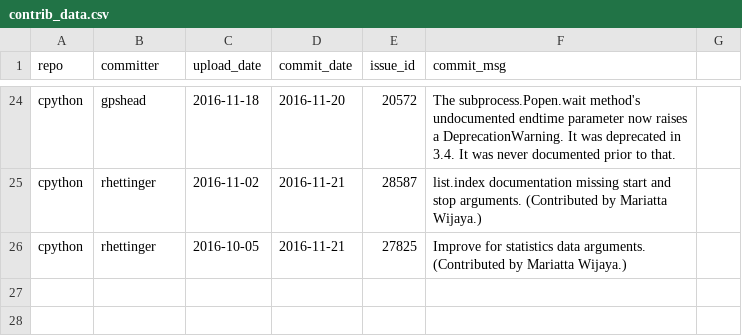
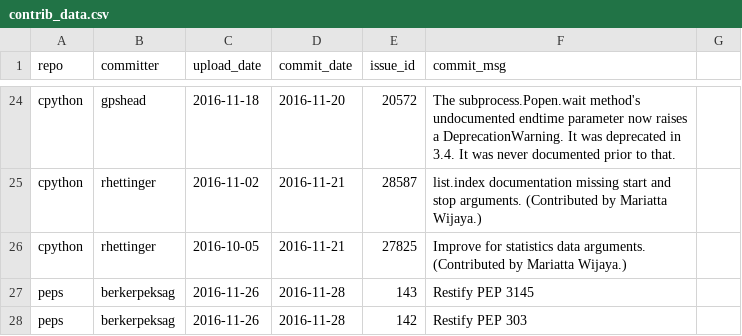
Before and after one commit to Mariatta/mariatta-archived, a CSV file: contrib_data.csv, drawn as a sheet; only a part is shown, gaps mark what is left out.

Commit message:
update csv

```diff
--- a/contrib_data.csv
+++ b/contrib_data.csv
@@ -26 +26,3 @@ cpython,rhettinger,2016-11-02,2016-11-21,28587,list.index documentation missing
 cpython,rhettinger,2016-10-05,2016-11-21,27825,Improve for statistics data arguments. (Contributed by Mariatta Wijaya.)
+peps,berkerpeksag,2016-11-26,2016-11-28,143,Restify PEP 3145
+peps,berkerpeksag,2016-11-26,2016-11-28,142,Restify PEP 303
```
